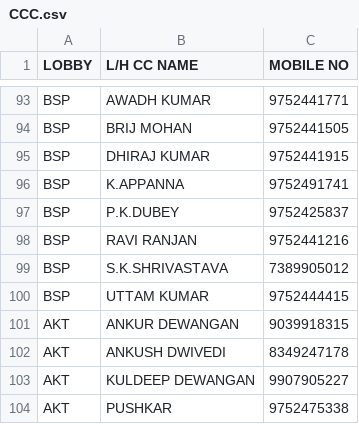
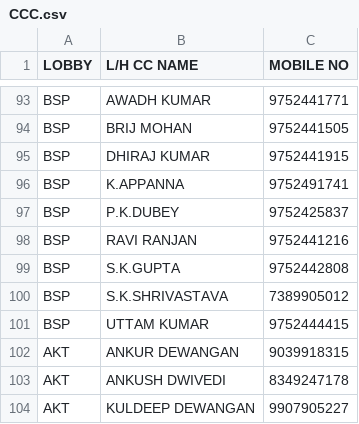
Before and after one commit to secrailway/sutra, a CSV file: CCC.csv, drawn as a sheet; only a part is shown, gaps mark what is left out; the shorter side is filled out with more unchanged rows; the diff names each change by its address in the sheet, - before the commit and + after, or states it on an @@ line.

Commit message:
Add files via upload

```diff
--- a/CCC.csv
+++ b/CCC.csv
+row 99: BSP | S.K.GUPTA | 9752442808
```
